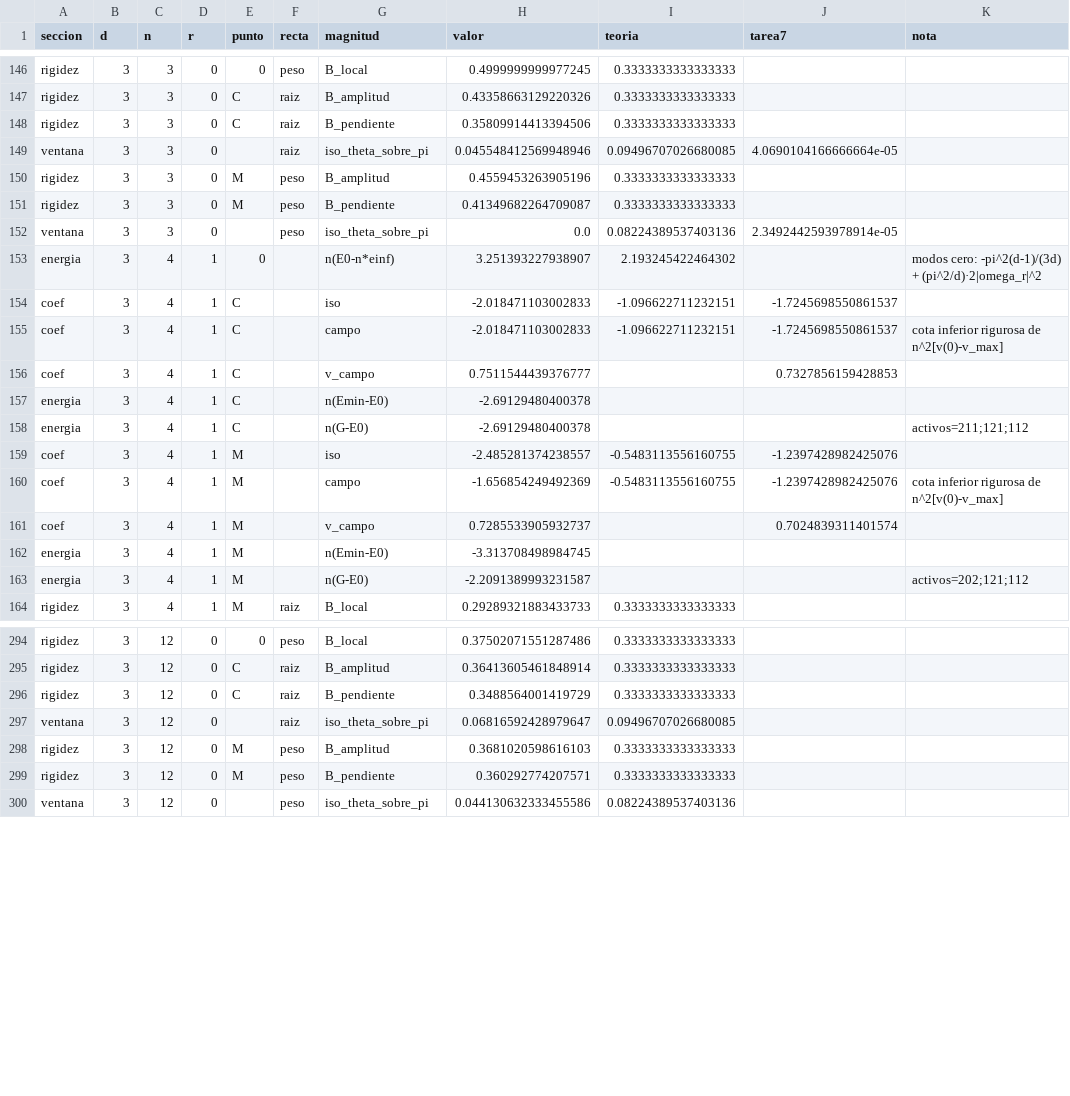
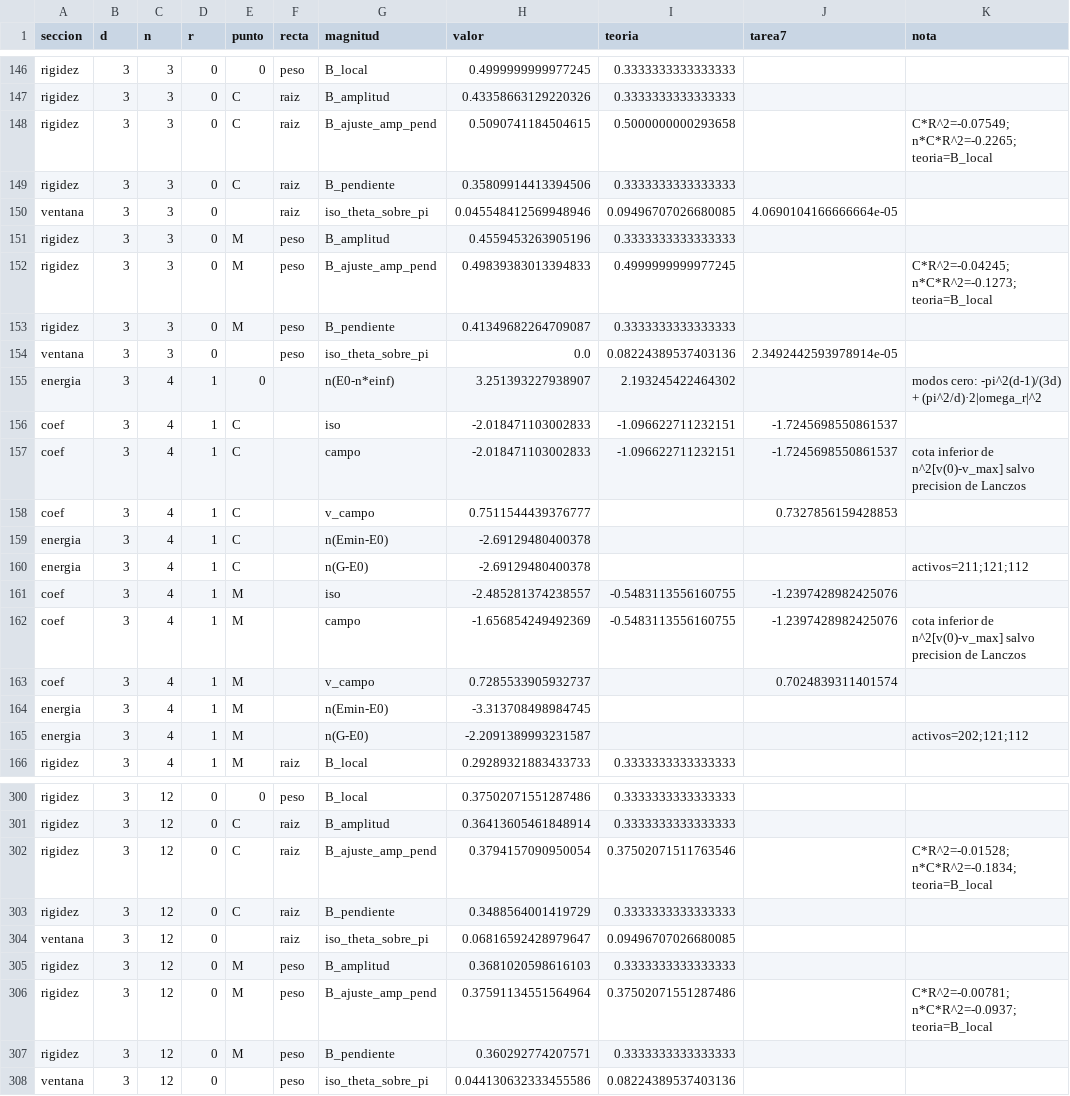
Before and after one commit to krowork/holonomy, a CSV file: data/rigidez_qudit_asint.csv, drawn as a sheet; only a part is shown, gaps mark what is left out; the diff covers the shown part only.

```diff
--- a/data/rigidez_qudit_asint.csv
+++ b/data/rigidez_qudit_asint.csv
@@ -147,2 +147,3 @@ rigidez,3,3,0,0,peso,B_local,0.4999999999977245,0.3333333333333333,,
 rigidez,3,3,0,C,raiz,B_amplitud,0.43358663129220326,0.3333333333333333,,
+rigidez,3,3,0,C,raiz,B_ajuste_amp_pend,0.5090741184504615,0.5000000000293658,,C*R^2=-0.07549; n*C*R^2=-0.2265; teoria=B_local
 rigidez,3,3,0,C,raiz,B_pendiente,0.35809914413394506,0.3333333333333333,,
@@ -150,2 +151,3 @@ ventana,3,3,0,,raiz,iso_theta_sobre_pi,0.045548412569948946,0.09496707026680085,
 rigidez,3,3,0,M,peso,B_amplitud,0.4559453263905196,0.3333333333333333,,
+rigidez,3,3,0,M,peso,B_ajuste_amp_pend,0.49839383013394833,0.4999999999977245,,C*R^2=-0.04245; n*C*R^2=-0.1273; teoria=B_local
 rigidez,3,3,0,M,peso,B_pendiente,0.41349682264709087,0.3333333333333333,,
@@ -154,3 +156,3 @@ energia,3,4,1,0,,n(E0-n*einf),3.251393227938907,2.193245422464302,,modos cero: -
 coef,3,4,1,C,,iso,-2.018471103002833,-1.096622711232151,-1.7245698550861537,
-coef,3,4,1,C,,campo,-2.018471103002833,-1.096622711232151,-1.7245698550861537,cota inferior rigurosa de n^2[v(0)-v_max]
+coef,3,4,1,C,,campo,-2.018471103002833,-1.096622711232151,-1.7245698550861537,cota inferior de n^2[v(0)-v_max] salvo precision de Lanczos
 coef,3,4,1,C,,v_campo,0.7511544439376777,,0.7327856159428853,
@@ -159,3 +161,3 @@ energia,3,4,1,C,,n(G-E0),-2.69129480400378,,,activos=211;121;112
 coef,3,4,1,M,,iso,-2.485281374238557,-0.5483113556160755,-1.2397428982425076,
-coef,3,4,1,M,,campo,-1.656854249492369,-0.5483113556160755,-1.2397428982425076,cota inferior rigurosa de n^2[v(0)-v_max]
+coef,3,4,1,M,,campo,-1.656854249492369,-0.5483113556160755,-1.2397428982425076,cota inferior de n^2[v(0)-v_max] salvo precision de Lanczos
 coef,3,4,1,M,,v_campo,0.7285533905932737,,0.7024839311401574,
@@ -295,2 +301,3 @@ rigidez,3,12,0,0,peso,B_local,0.37502071551287486,0.3333333333333333,,
 rigidez,3,12,0,C,raiz,B_amplitud,0.36413605461848914,0.3333333333333333,,
+rigidez,3,12,0,C,raiz,B_ajuste_amp_pend,0.3794157090950054,0.37502071511763546,,C*R^2=-0.01528; n*C*R^2=-0.1834; teoria=B_local
 rigidez,3,12,0,C,raiz,B_pendiente,0.3488564001419729,0.3333333333333333,,
@@ -298,2 +305,3 @@ ventana,3,12,0,,raiz,iso_theta_sobre_pi,0.06816592428979647,0.09496707026680085,
 rigidez,3,12,0,M,peso,B_amplitud,0.3681020598616103,0.3333333333333333,,
+rigidez,3,12,0,M,peso,B_ajuste_amp_pend,0.37591134551564964,0.37502071551287486,,C*R^2=-0.00781; n*C*R^2=-0.0937; teoria=B_local
 rigidez,3,12,0,M,peso,B_pendiente,0.360292774207571,0.3333333333333333,,
```
Also changed, not shown: 4 added rows and 18 edited cells elsewhere in this file, 4 other files.
